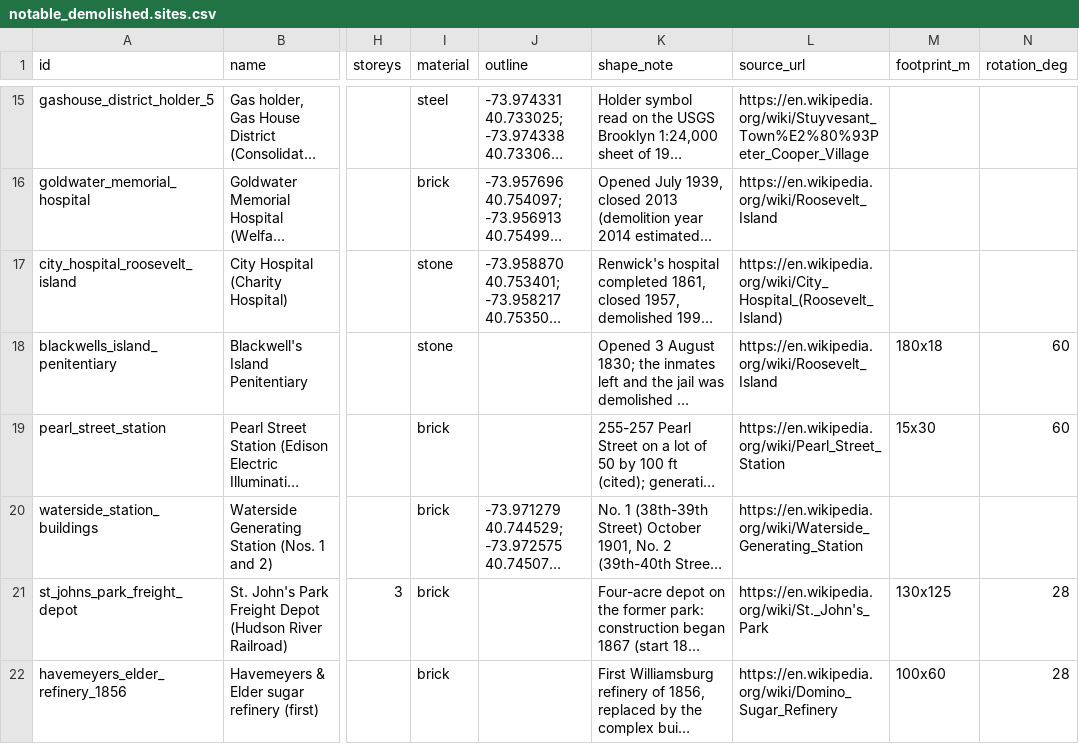
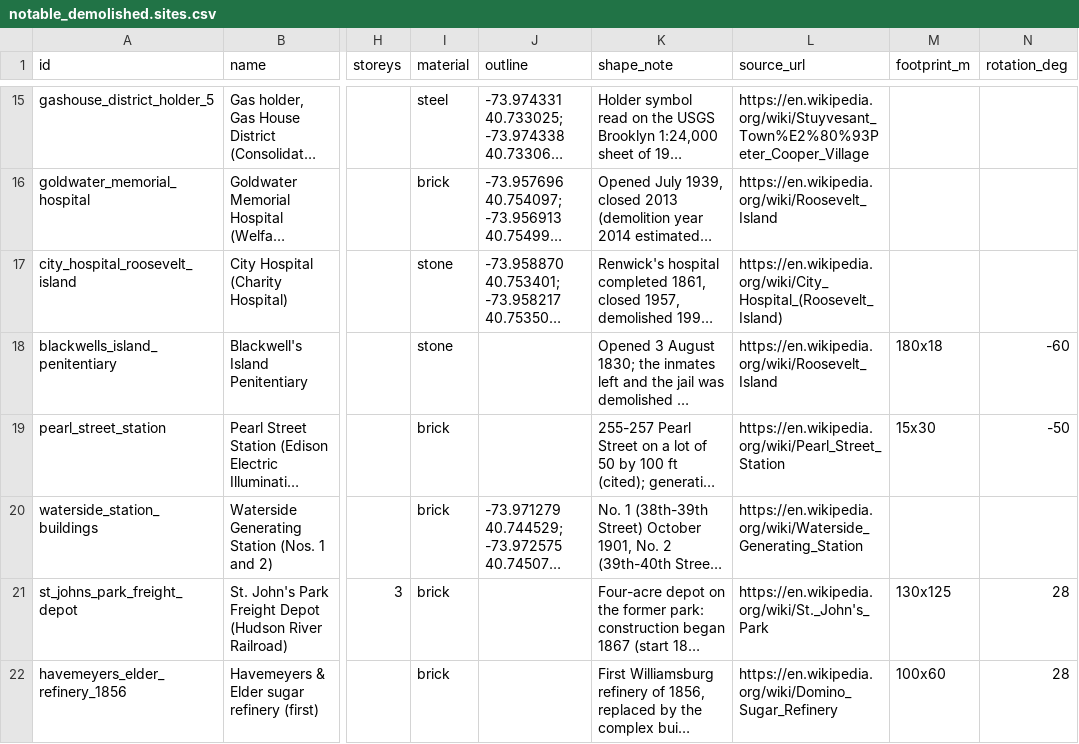
Before and after one commit to tjaffee99/nyc, a CSV file: data/tables/notable_demolished.sites.csv, drawn as a sheet; only a part is shown, gaps mark what is left out; long unchanged cells end in …; the diff names each change by its address in the sheet, - before the commit and + after, or states it on an @@ line.

```diff
--- a/data/tables/notable_demolished.sites.csv
+++ b/data/tables/notable_demolished.sites.csv
-N18 (rotation_deg): 60
+N18 (rotation_deg): -60
-N19 (rotation_deg): 60
+N19 (rotation_deg): -50
```
Also changed, not shown: 6 other files.
